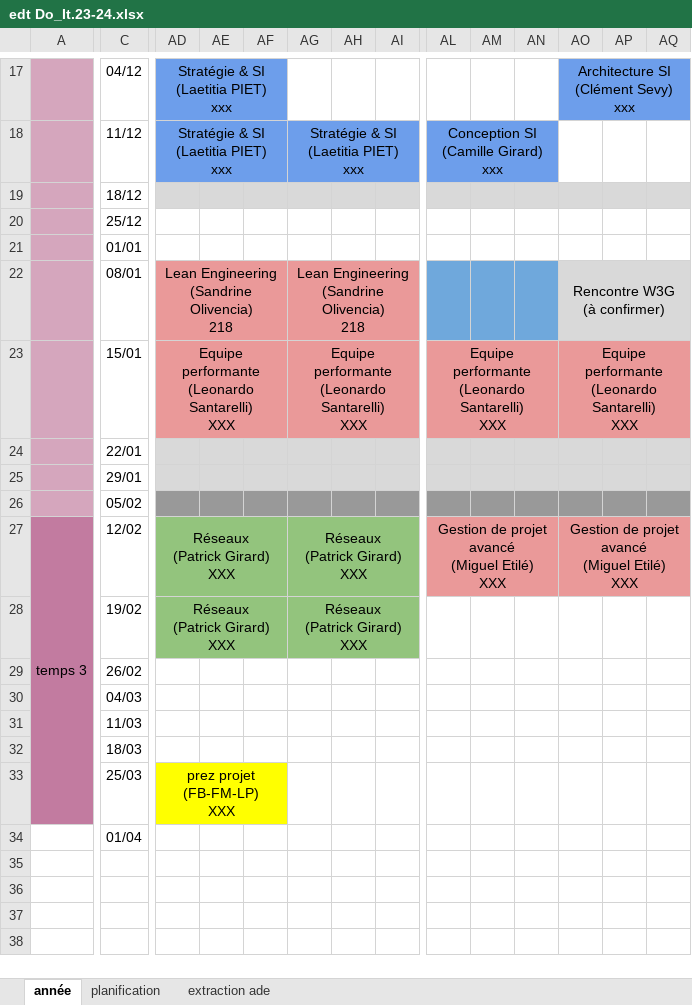
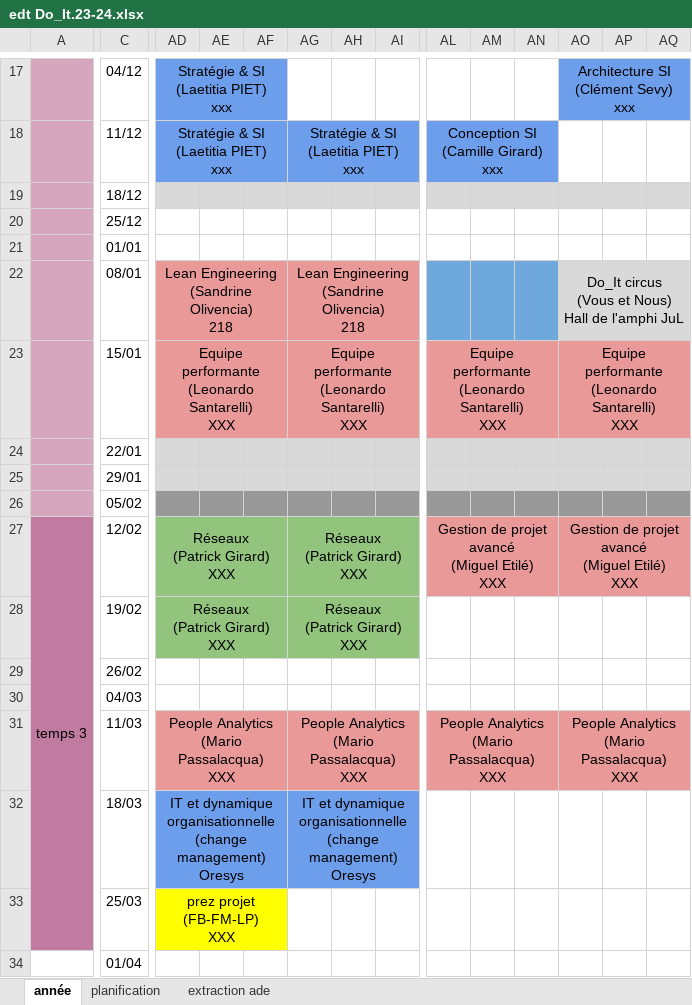
Before and after one commit to do-it-ecm/promo-2023-2024, an Excel workbook: Dang-Vu-Duc/mon/temps-1.2/edt Do_It.23-24.xlsx, sheet année, drawn as a sheet; only a part is shown, gaps mark what is left out; values as stored, in another font and other column widths than the file's, no borders; ↵ is a line break in a cell; the diff names each change by its address in the sheet, - before the commit and + after, or states it on an @@ line.

```diff
--- a/Dang-Vu-Duc/mon/temps-1.2/edt Do_It.23-24.xlsx (sheet année)
+++ b/Dang-Vu-Duc/mon/temps-1.2/edt Do_It.23-24.xlsx (sheet année)
-AO22: Rencontre W3G ↵ (à confirmer)
+AO22: Do_It circus ↵ (Vous et Nous) ↵ Hall de l'amphi JuL
-AD31: (empty)
+AD31: People Analytics ↵ (Mario Passalacqua) ↵ XXX
-AD31 fill: none
+AD31 fill: #EA9999
+AD31:AF31 merged
-AG31: (empty)
+AG31: People Analytics ↵ (Mario Passalacqua) ↵ XXX
-AG31 fill: none
+AG31 fill: #EA9999
+AG31:AI31 merged
-AL31: (empty)
+AL31: People Analytics ↵ (Mario Passalacqua) ↵ XXX
-AL31 fill: none
+AL31 fill: #EA9999
+AL31:AN31 merged
-AO31: (empty)
+AO31: People Analytics ↵ (Mario Passalacqua) ↵ XXX
-AO31 fill: none
+AO31 fill: #EA9999
+AO31:AQ31 merged
-AD32: (empty)
+AD32: IT et dynamique organisationnelle ↵ (change management) ↵ Oresys
-AD32 fill: none
+AD32 fill: #6D9EEB
+AD32:AF32 merged
-AG32: (empty)
+AG32: IT et dynamique organisationnelle ↵ (change management) ↵ Oresys
-AG32 fill: none
+AG32 fill: #6D9EEB
+AG32:AI32 merged
```
Also changed, not shown: Dang-Vu-Duc/mon/temps-1.2/edt de Cassandra Ledins.xlsx, Dang-Vu-Duc/mon/temps-1.2/edt de Duc Dang Vu.xlsx, 24 other files.
